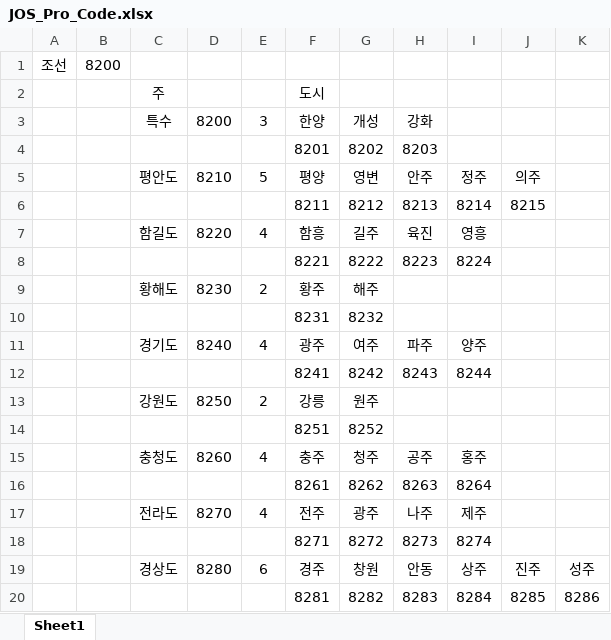
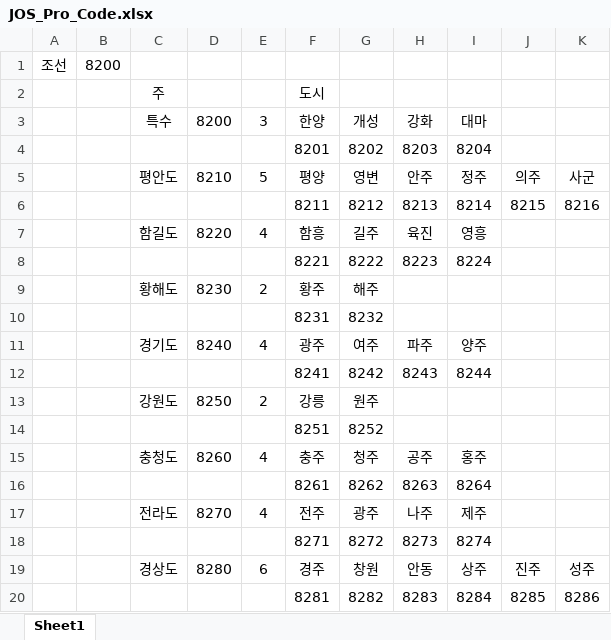
Before and after one commit to proto777/euro4, an Excel workbook: Xagros-Map/JOS_Pro_Code.xlsx, sheet Sheet1, drawn as a sheet; values as stored, in another font and other column widths than the file's, no borders; the diff names each change by its address in the sheet, - before the commit and + after, or states it on an @@ line.

Commit message:
pro_update

```diff
--- a/Xagros-Map/JOS_Pro_Code.xlsx (sheet Sheet1)
+++ b/Xagros-Map/JOS_Pro_Code.xlsx (sheet Sheet1)
-I3: (empty)
+I3: 대마
-I4: (empty)
+I4: 8204
-K5: (empty)
+K5: 사군
-K6: (empty)
+K6: 8216
```
